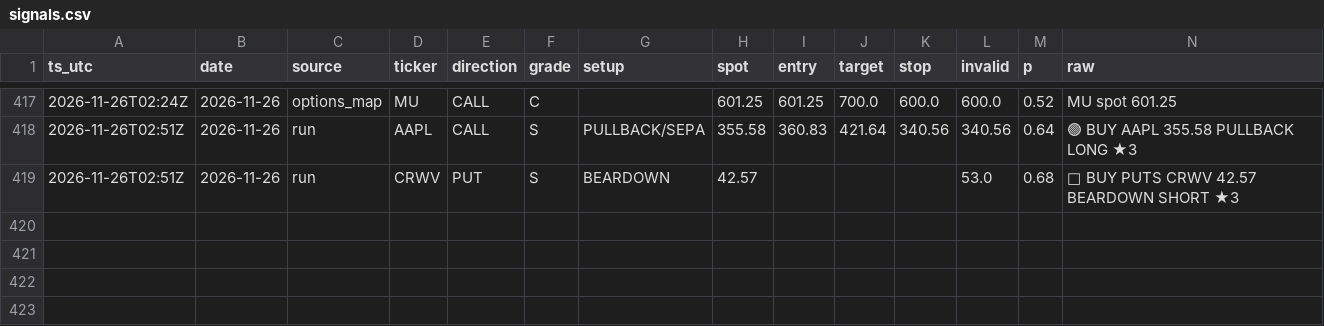
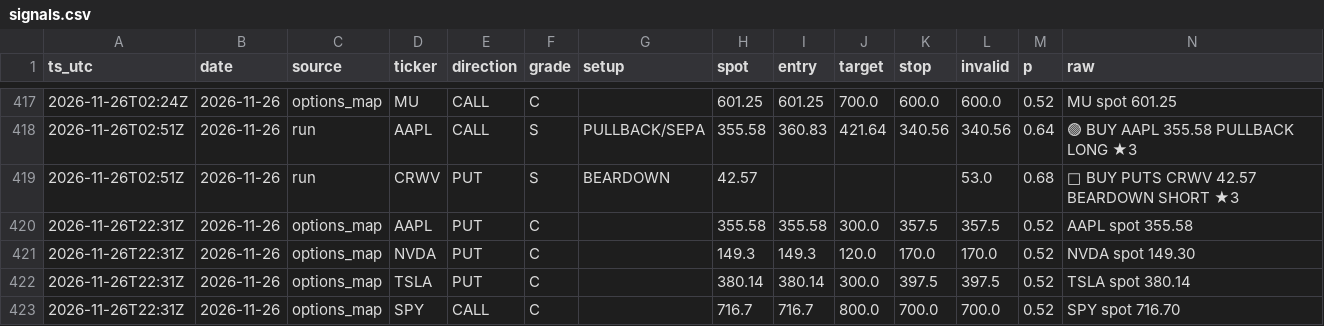
Before and after one commit to dincerorc-rgb/OptScan-1, a CSV file: state/signals.csv, drawn as a sheet; only a part is shown, gaps mark what is left out.

Commit message:
calib: log signals [skip ci]

```diff
--- a/state/signals.csv
+++ b/state/signals.csv
@@ -419 +419,5 @@ ts_utc,date,source,ticker,direction,grade,setup,spot,entry,target,stop,invalid,p
 2026-11-26T02:51Z,2026-11-26,run,CRWV,PUT,S,BEARDOWN,42.57,,,,53.0,0.68,🔴 BUY PUTS CRWV 42.57  BEARDOWN SHORT ★3
+2026-11-26T22:31Z,2026-11-26,options_map,AAPL,PUT,C,,355.58,355.58,300.0,357.5,357.5,0.52,AAPL  spot 355.58
+2026-11-26T22:31Z,2026-11-26,options_map,NVDA,PUT,C,,149.3,149.3,120.0,170.0,170.0,0.52,NVDA  spot 149.30
+2026-11-26T22:31Z,2026-11-26,options_map,TSLA,PUT,C,,380.14,380.14,300.0,397.5,397.5,0.52,TSLA  spot 380.14
+2026-11-26T22:31Z,2026-11-26,options_map,SPY,CALL,C,,716.7,716.7,800.0,700.0,700.0,0.52,SPY  spot 716.70
```
